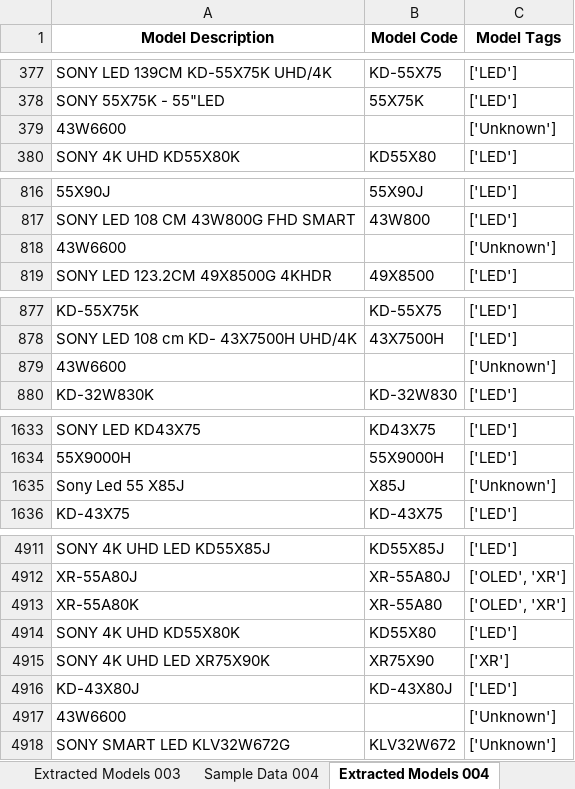
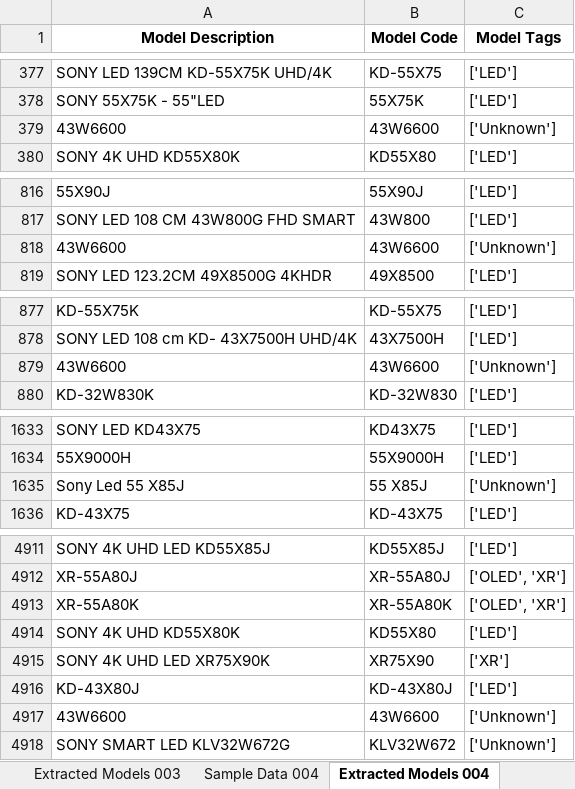
Before and after one commit to abbasalit987/Device-Model-Code-Extraction, an Excel workbook: component_warranty_model/Data/Sony/extracted_models_sony.xlsx, sheet Extracted Models 004, drawn as a sheet; only a part is shown, gaps mark what is left out; values as stored, in another font and other column widths than the file's, no borders; the diff covers the shown part only; the diff names each change by its address in the sheet, - before the commit and + after, or states it on an @@ line.

```diff
--- a/component_warranty_model/Data/Sony/extracted_models_sony.xlsx (sheet Extracted Models 004)
+++ b/component_warranty_model/Data/Sony/extracted_models_sony.xlsx (sheet Extracted Models 004)
-B379 (Model Code): (empty)
+B379 (Model Code): 43W6600
-B818 (Model Code): (empty)
+B818 (Model Code): 43W6600
-B879 (Model Code): (empty)
+B879 (Model Code): 43W6600
-B1635 (Model Code): X85J
+B1635 (Model Code): 55 X85J
-B4913 (Model Code): XR-55A80
+B4913 (Model Code): XR-55A80K
-B4917 (Model Code): (empty)
+B4917 (Model Code): 43W6600
```
Also changed, not shown: 31 edited cells elsewhere in this sheet, sheet Extracted Models 001, other sheet tabs, charts or pictures, component_warranty_model/Data/Sony/unmatched_cases.xlsx, 40 other files.
